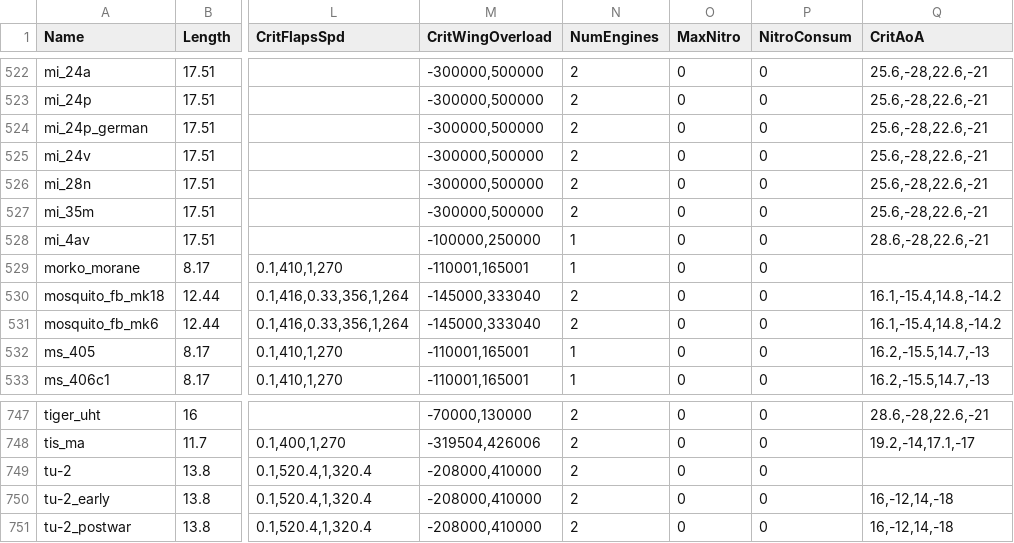
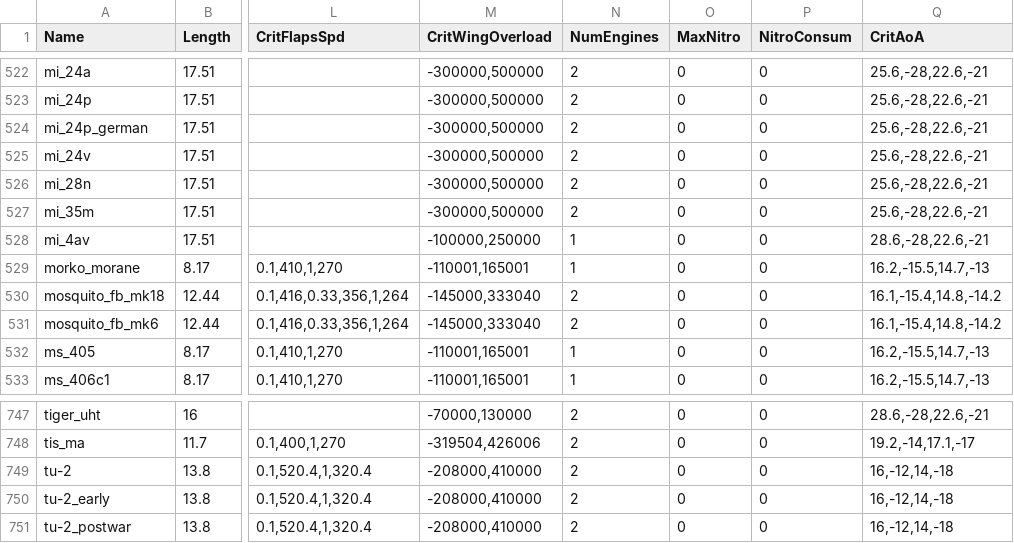
Before and after one commit to MeSoftHorny/WTRTI-Data, a CSV file: FM/fm_data_db.csv, drawn as a sheet; only a part is shown, gaps mark what is left out; the diff covers the shown part only; the diff names each change by its address in the sheet, - before the commit and + after, or states it on an @@ line.

```diff
--- a/FM/fm_data_db.csv
+++ b/FM/fm_data_db.csv
-Q529 (CritAoA): (empty)
+Q529 (CritAoA): 16.2,-15.5,14.7,-13
-Q749 (CritAoA): (empty)
+Q749 (CritAoA): 16,-12,14,-18
```
Also changed, not shown: 11 edited cells elsewhere in this file, 1 other file.
